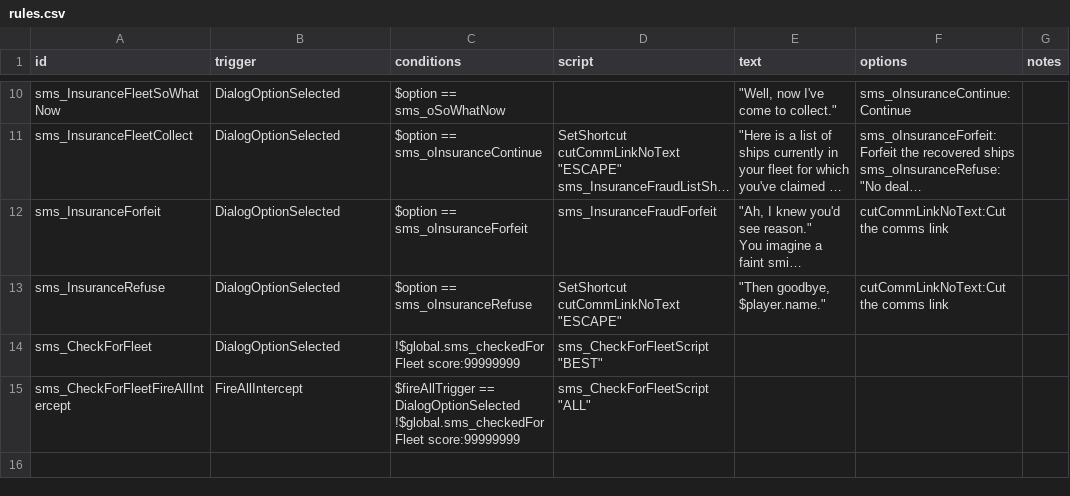
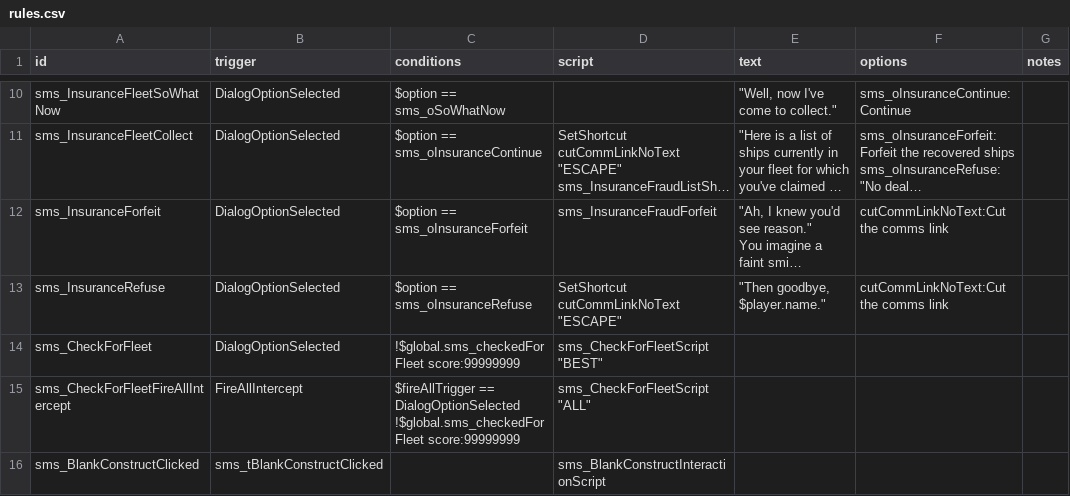
Before and after one commit to qcwxezda/Starsector-Ship-Mastery-System, a CSV file: data/campaign/rules.csv, drawn as a sheet; only a part is shown, gaps mark what is left out; long unchanged cells end in …; the diff names each change by its address in the sheet, - before the commit and + after, or states it on an @@ line.

```diff
--- a/data/campaign/rules.csv
+++ b/data/campaign/rules.csv
+row 16: sms_BlankConstructClicked | sms_tBlankConstructClicked |  | sms_BlankConstructInteractionScript
```
Also changed, not shown: data/campaign/special_items.csv, data/hullmods/hull_mods.csv, 37 other files.
